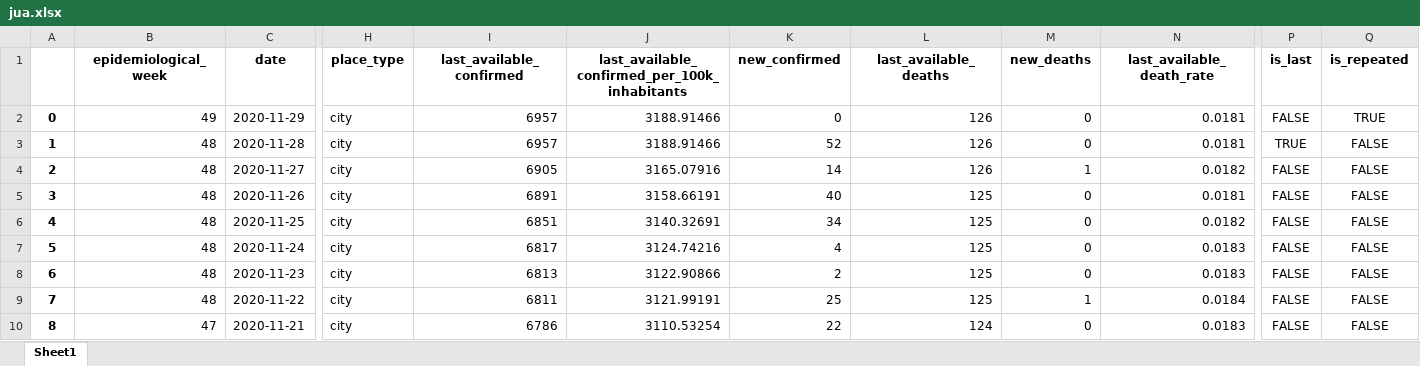
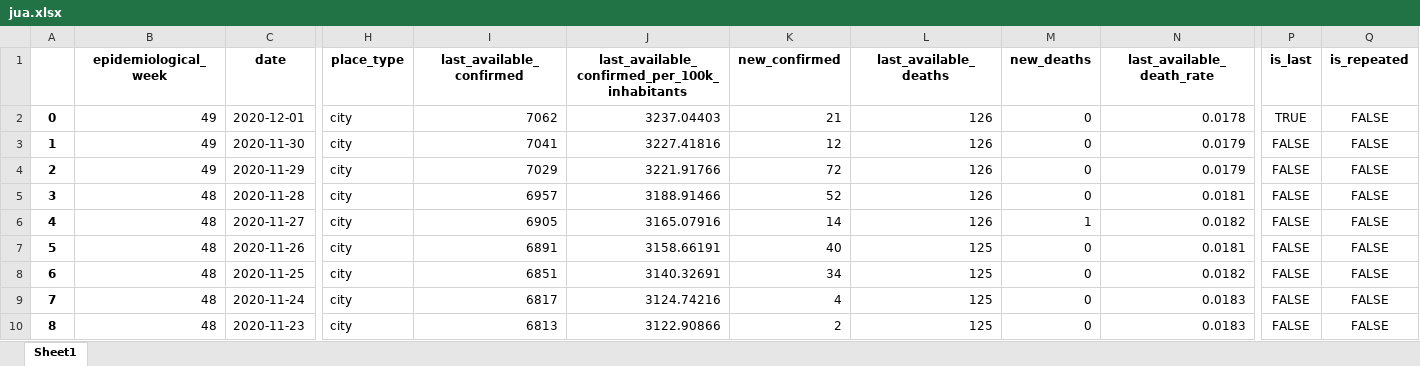
Before and after one commit to perseu912/covid_19, an Excel workbook: jua.xlsx, sheet Sheet1, drawn as a sheet; only a part is shown, gaps mark what is left out; the shorter side is filled out with more unchanged rows; values as stored, in another font and other column widths than the file's, no borders; addresses are those after the commit; rows hold the shown columns only; the diff names each change by its address in the sheet, - before the commit and + after, or states it on an @@ line.

```diff
--- a/jua.xlsx (sheet Sheet1)
+++ b/jua.xlsx (sheet Sheet1)
+row 2: 0 | 49 | 2020-12-01 | city | 7062 | 3237.04403 | 21 | 126 | 0 | 0.0178 | TRUE | FALSE
+row 3: 1 | 49 | 2020-11-30 | city | 7041 | 3227.41816 | 12 | 126 | 0 | 0.0179 | FALSE | FALSE
@@ column A renumbered from row 4 down @@
-I4 (last_available_confirmed): 6957
+I4 (last_available_confirmed): 7029
-J4: 3188.91466
+J4: 3221.91766
-K4 (new_confirmed): 0
+K4 (new_confirmed): 72
-N4 (last_available_death_rate): 0.0181
+N4 (last_available_death_rate): 0.0179
-Q4 (is_repeated): TRUE
+Q4 (is_repeated): FALSE
-P5 (is_last): TRUE
+P5 (is_last): FALSE
```
Also changed, not shown: pet.xlsx, 18 other files.
